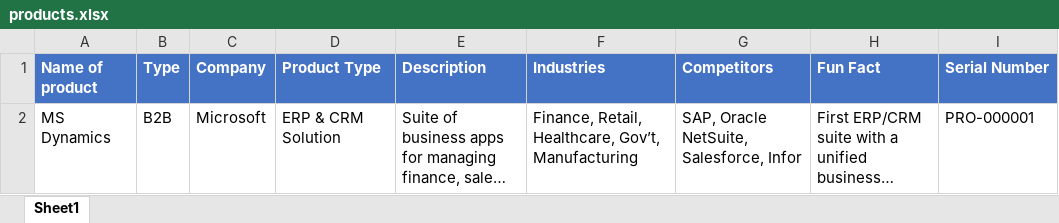
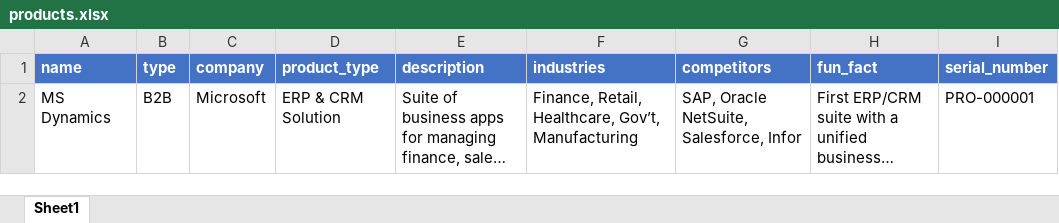
Before and after one commit to Bildyx/Bildyx, an Excel workbook: Files/excel/products.xlsx, sheet Sheet1, drawn as a sheet; long unchanged cells end in …; values as stored, in another font and other column widths than the file's, no borders; removed rows and columns are numbered as before the commit, all else as after; the diff names each change by its address in the sheet, - before the commit and + after, or states it on an @@ line.

```diff
--- a/Files/excel/products.xlsx (sheet Sheet1)
+++ b/Files/excel/products.xlsx (sheet Sheet1)
-row 1: Name of product | Type | Company | Product Type | Description | Industries | Competitors | Fun Fact | Serial Number
+row 1: name | type | company | product_type | description | industries | competitors | fun_fact | serial_number
```
Also changed, not shown: Files/excel/companies.xlsx, Files/excel/countries.xlsx, 17 other files.
